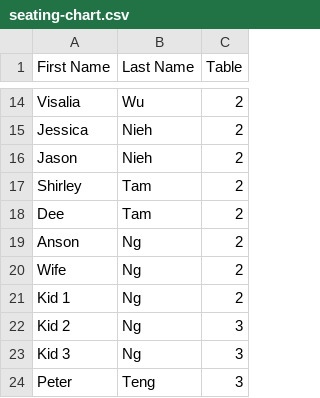
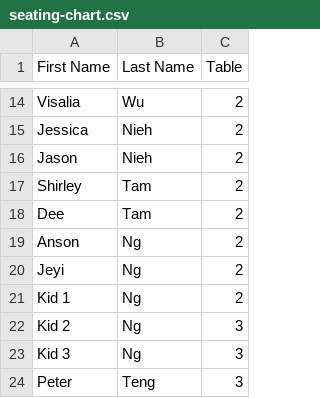
Before and after one commit to landolin93/seating-chat, a CSV file: seating-chart.csv, drawn as a sheet; only a part is shown, gaps mark what is left out.

Commit message:
Update seating-chart.csv

```diff
--- a/seating-chart.csv
+++ b/seating-chart.csv
@@ -19,3 +19,3 @@ Dee,Tam,2
 Anson,Ng,2
-Wife,Ng,2
+Jeyi,Ng,2
 Kid 1,Ng,2
```
